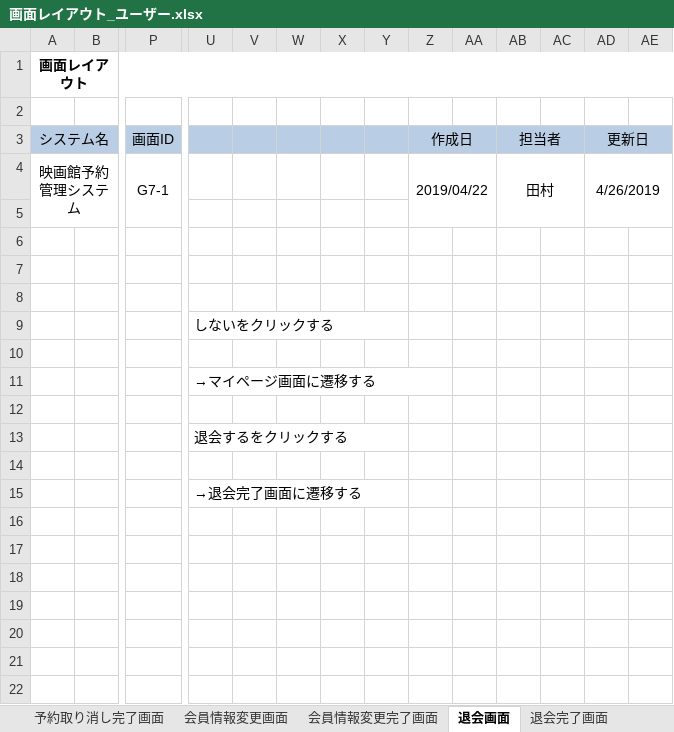
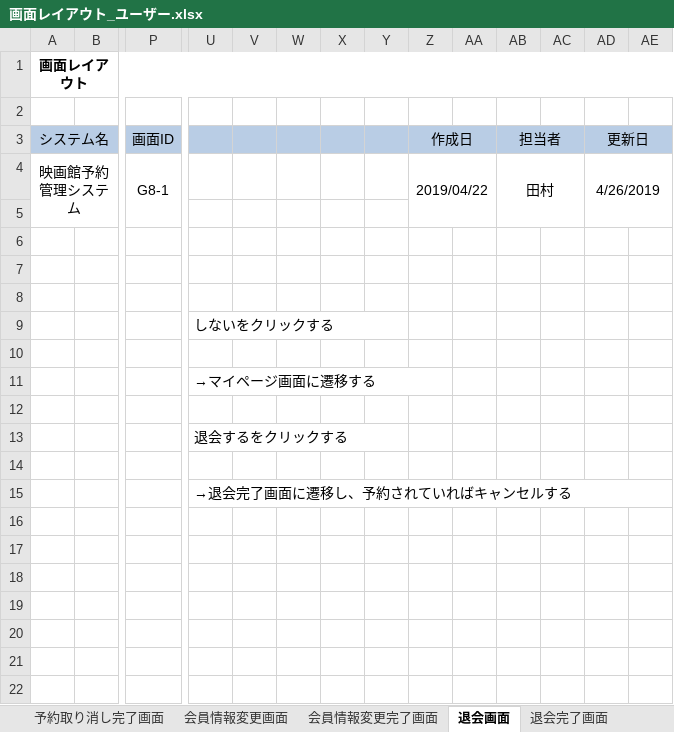
Before and after one commit to kawaguchi-mizuki/ntmc, an Excel workbook: 設計書/画面設計/画面レイアウト_ユーザー.xlsx, sheet 退会画面, drawn as a sheet; only a part is shown, gaps mark what is left out; the shorter side is filled out with more unchanged rows; values as stored, in another font and other column widths than the file's, no borders; charts and pictures not drawn; removed rows and columns are numbered as before the commit, all else as after; rows hold the shown columns only; the diff names each change by its address in the sheet, - before the commit and + after, or states it on an @@ line.

```diff
--- a/設計書/画面設計/画面レイアウト_ユーザー.xlsx (sheet 退会画面)
+++ b/設計書/画面設計/画面レイアウト_ユーザー.xlsx (sheet 退会画面)
-P4 (画面ID): G7-1
+P4 (画面ID): G8-1
-U15: →退会完了画面に遷移する
+U15: →退会完了画面に遷移し、予約されていればキャンセルする
-U15:Y15 merged
+U15:AF15 merged
+row 16: (empty)
+row 17: (empty)
```
Also changed, not shown: sheet 新規会員登録完了画面, sheet 映画予約完了画面, sheet 予約取り消し完了画面, sheet 映画予約確認画面, sheet ログイン画面, sheet 会員情報変更画面, 4 more sheets, other sheet tabs, charts or pictures.
